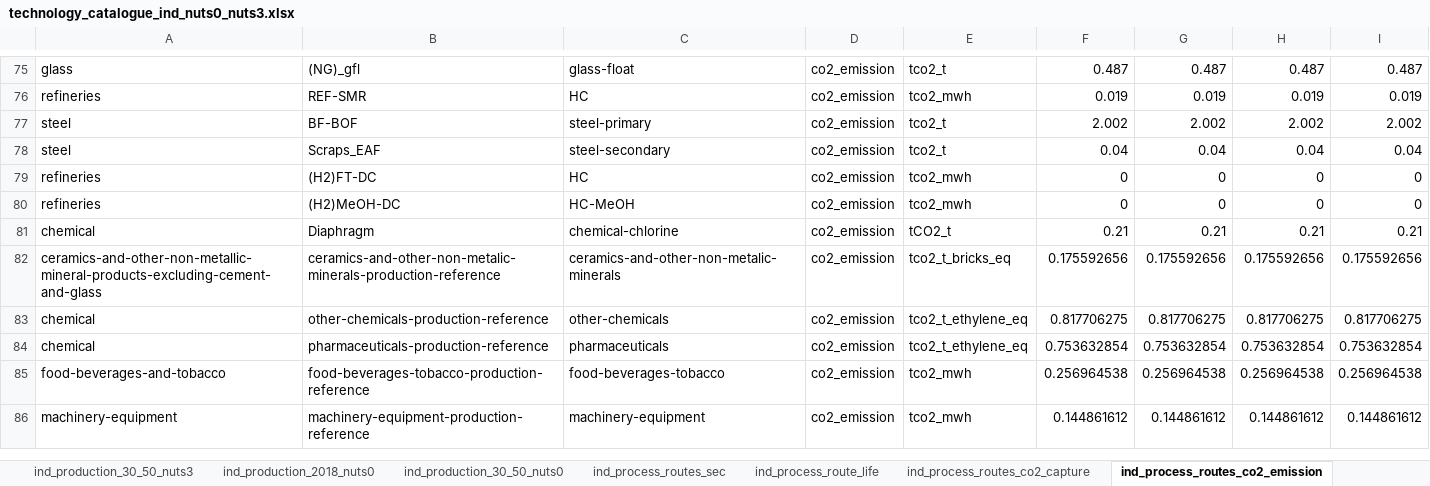
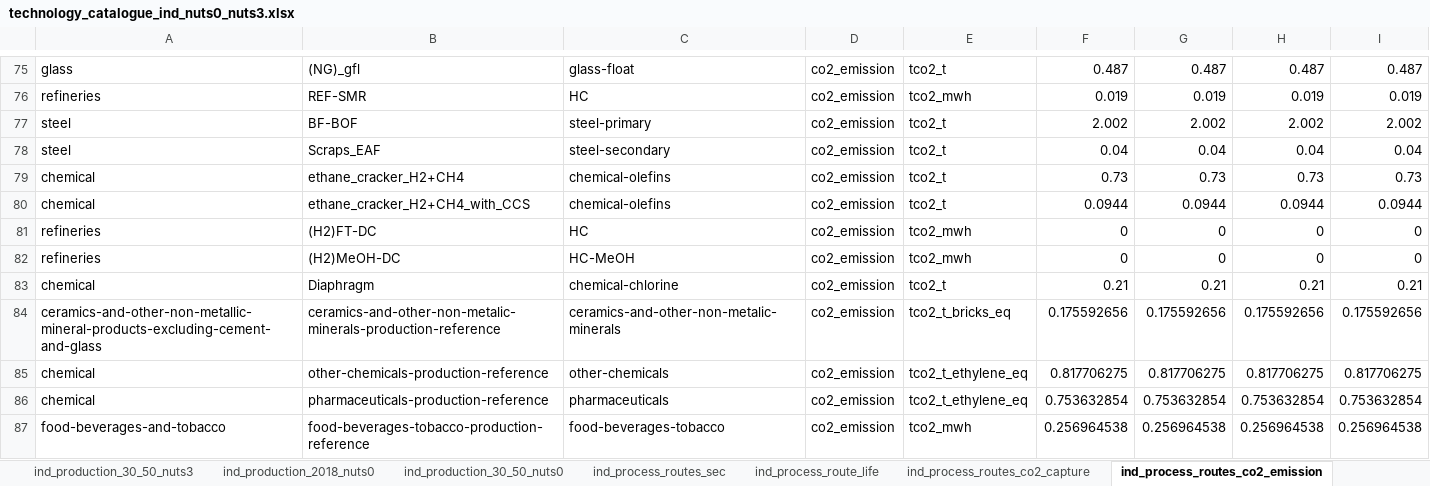
Before and after one commit to MOPO-industry/technology-catalogue-and-gap-analysis, an Excel workbook: outputs/technology_catalogue/technology_catalogue_ind_nuts0_nuts3.xlsx, sheet ind_process_routes_co2_emission, drawn as a sheet; only a part is shown, gaps mark what is left out; the shorter side is filled out with more unchanged rows; values as stored, in another font and other column widths than the file's, no borders; addresses are those after the commit; the diff names each change by its address in the sheet, - before the commit and + after, or states it on an @@ line.

Commit message:
Additions to technology catalogue: added CO2 capture of 0 for JRC-IDEES data, Corrected CCS CAPEX for AIDRES 2.0, added ethane cracker technologies and cleaned up accompanying text in the technology_catalogue QMD and HTML files

```diff
--- a/outputs/technology_catalogue/technology_catalogue_ind_nuts0_nuts3.xlsx (sheet ind_process_routes_co2_emission)
+++ b/outputs/technology_catalogue/technology_catalogue_ind_nuts0_nuts3.xlsx (sheet ind_process_routes_co2_emission)
+row 79: chemical | ethane_cracker_H2+CH4 | chemical-olefins | co2_emission | tco2_t | 0.73 | 0.73 | 0.73 | 0.73
+row 80: chemical | ethane_cracker_H2+CH4_with_CCS | chemical-olefins | co2_emission | tco2_t | 0.0944 | 0.0944 | 0.0944 | 0.0944
-E83: tCO2_t
+E83: tco2_t
```
Also changed, not shown: sheet ind_process_routes_co2_capture, sheet ind_production_30_50_nuts0, sheet ind_production_2018_nuts0, sheet ind_process_routes_capex, sheet ind_process_routes_sec, sheet ind_process_routes_fom, 3 more sheets, input_data/extra_data/extra_data_processes.xlsx, outputs/technology_catalogue/technology_catalogue_ind_nuts0_nuts3_HC_NH3.xlsx, 12 other files.
